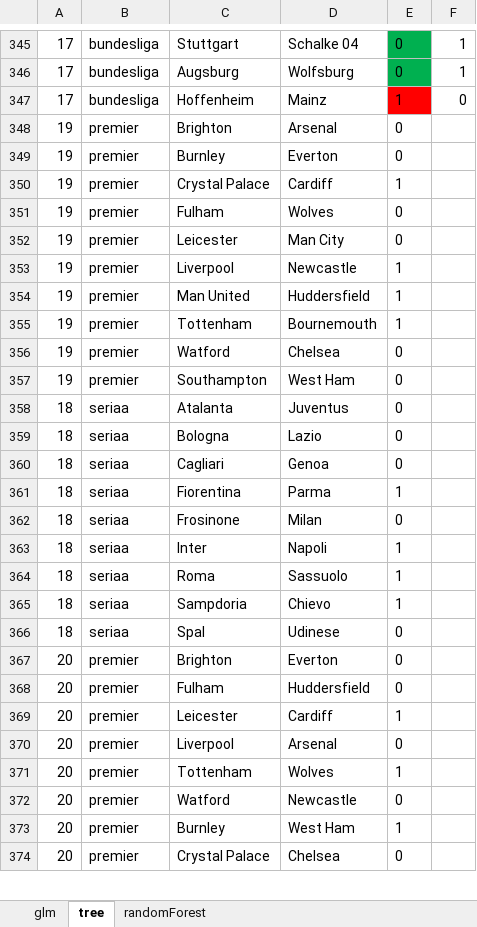
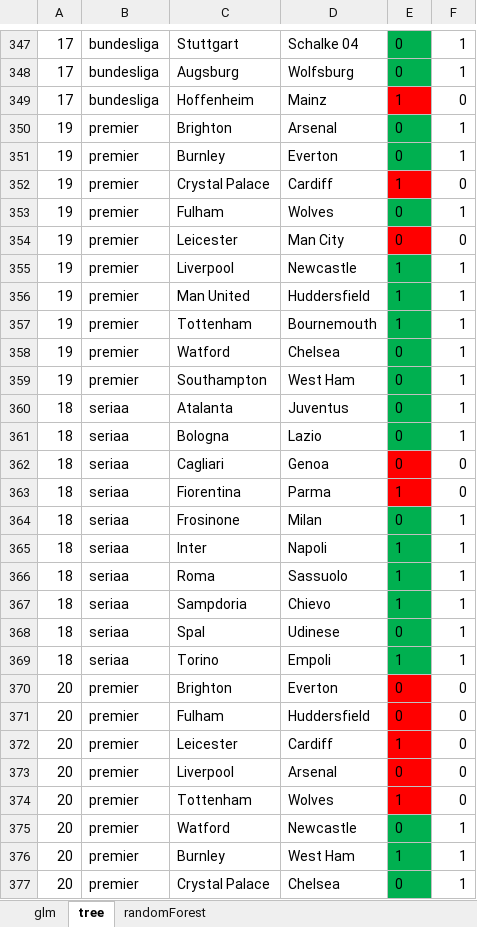
Before and after one commit to szydlinho/exploring_basic_statistics_app, an Excel workbook: predictions_to_analysis.xlsx, sheet tree, drawn as a sheet; only a part is shown, gaps mark what is left out; values as stored, in another font and other column widths than the file's, no borders; addresses are those after the commit; the diff covers the shown part only; the diff names each change by its address in the sheet, - before the commit and + after, or states it on an @@ line.

```diff
--- a/predictions_to_analysis.xlsx (sheet tree)
+++ b/predictions_to_analysis.xlsx (sheet tree)
-E350:E351 fill: none
+E350:E351 fill: #00B050
-F350:F351: (empty)
+F350:F351: 1
-E352 fill: none
+E352 fill: #FF0000
-F352: (empty)
+F352: 0
-E353 fill: none
+E353 fill: #00B050
-F353: (empty)
+F353: 1
-E354 fill: none
+E354 fill: #FF0000
-F354: (empty)
+F354: 0
-E355:E361 fill: none
+E355:E361 fill: #00B050
-F355:F361: (empty)
+F355:F361: 1
-E362:E363 fill: none
+E362:E363 fill: #FF0000
-F362:F363: (empty)
+F362:F363: 0
-E364:E368 fill: none
+E364:E368 fill: #00B050
-F364:F368: (empty)
+F364:F368: 1
+row 369: 18 | seriaa | Torino | Empoli | 1 | 1
-E370:E374 fill: none
+E370:E374 fill: #FF0000
-F370:F374: (empty)
+F370:F374: 0
-E375:E377 fill: none
+E375:E377 fill: #00B050
-F375:F377: (empty)
+F375:F377: 1
```
Also changed, not shown: other rows of this sheet, sheet glm, sheet randomForest, hidden cells, 3 other files.
